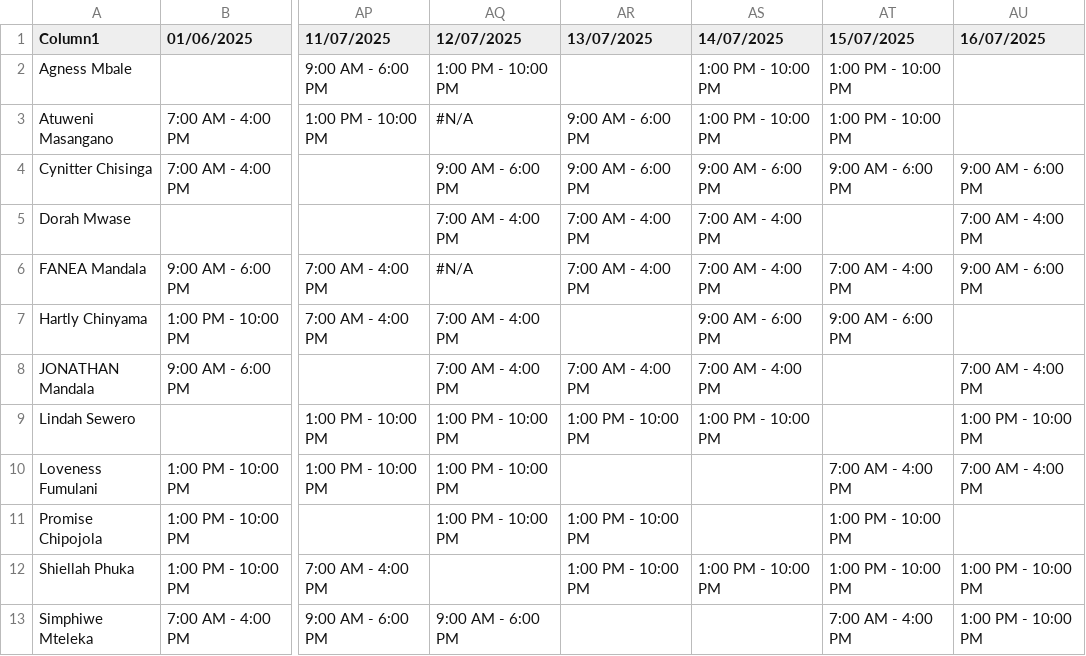
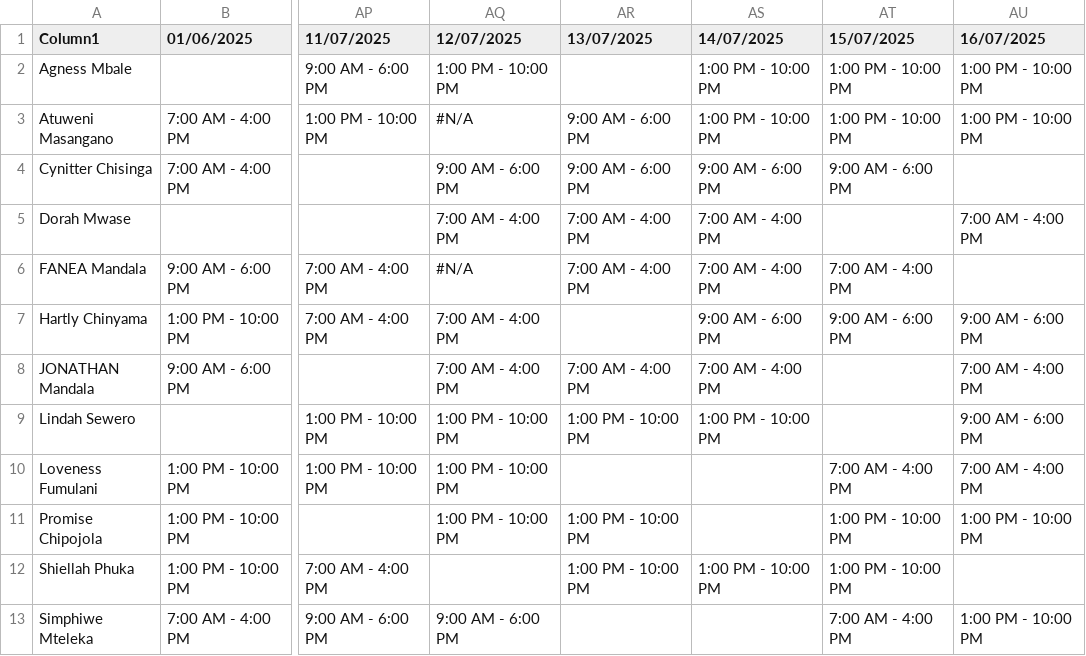
Before and after one commit to CSLondonAG/AgentDashboard, a CSV file: shifts.csv, drawn as a sheet; only a part is shown, gaps mark what is left out; the diff names each change by its address in the sheet, - before the commit and + after, or states it on an @@ line.

Commit message:
17th July Update (2)

```diff
--- a/shifts.csv
+++ b/shifts.csv
-AU2:AU3 (16/07/2025): (empty)
+AU2:AU3 (16/07/2025): 1:00 PM - 10:00 PM
-AU4 (16/07/2025): 9:00 AM - 6:00 PM
+AU4 (16/07/2025): (empty)
-AU6 (16/07/2025): 9:00 AM - 6:00 PM
+AU6 (16/07/2025): (empty)
-AU7 (16/07/2025): (empty)
+AU7 (16/07/2025): 9:00 AM - 6:00 PM
-AU9 (16/07/2025): 1:00 PM - 10:00 PM
+AU9 (16/07/2025): 9:00 AM - 6:00 PM
-AU11 (16/07/2025): (empty)
+AU11 (16/07/2025): 1:00 PM - 10:00 PM
-AU12 (16/07/2025): 1:00 PM - 10:00 PM
+AU12 (16/07/2025): (empty)
```
